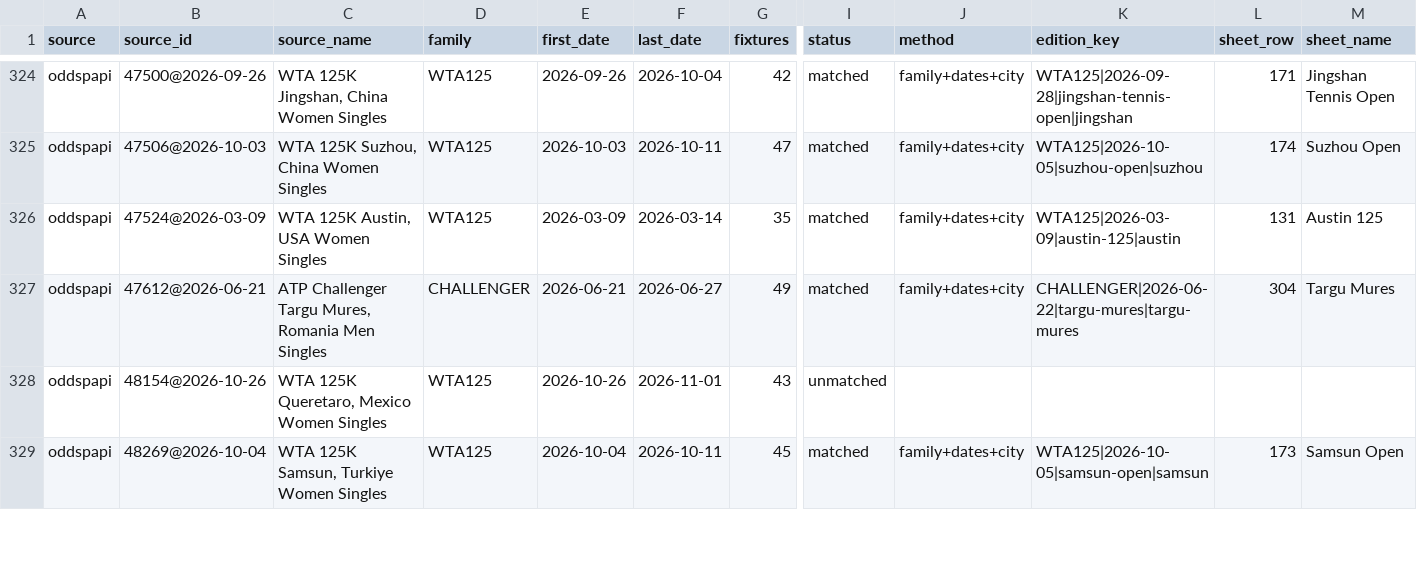
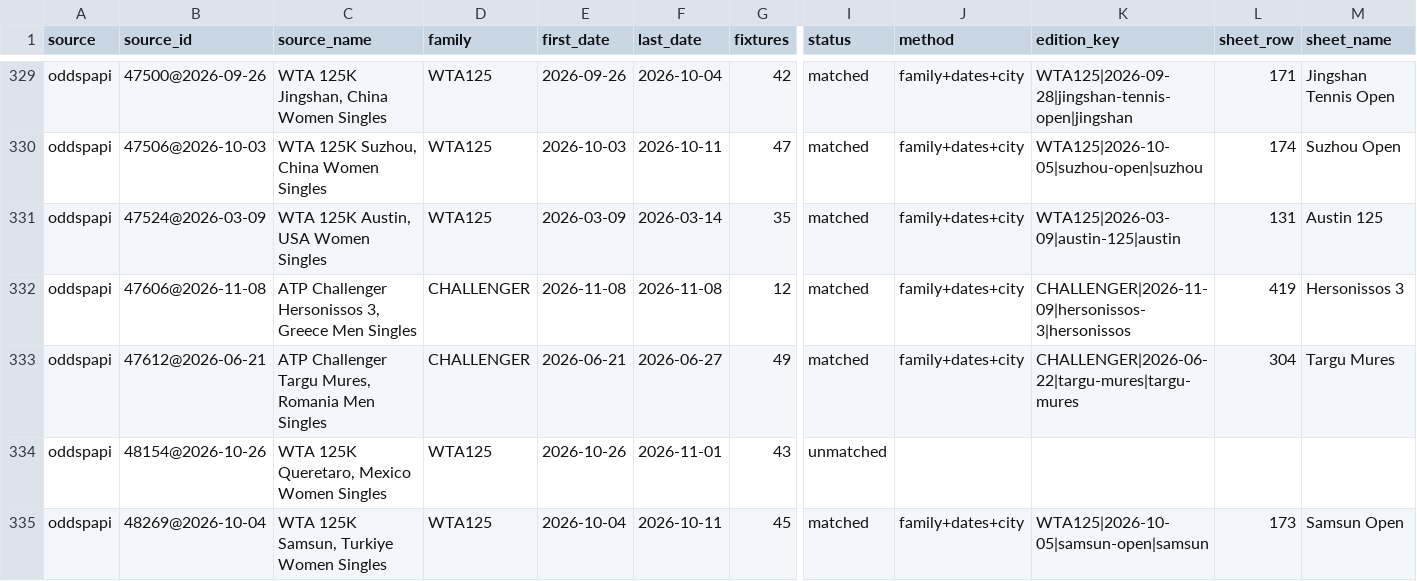
Before and after one commit to emarti13/Tennis_Quant_Lab_V5, a CSV file: context_registry/master_schedule/reconciliation/2026/oddspapi_matches.csv, drawn as a sheet; only a part is shown, gaps mark what is left out; rows hold the shown columns only; the diff covers the shown part only; the diff names each change by its address in the sheet, - before the commit and + after, or states it on an @@ line.

```diff
--- a/context_registry/master_schedule/reconciliation/2026/oddspapi_matches.csv
+++ b/context_registry/master_schedule/reconciliation/2026/oddspapi_matches.csv
+row 332: oddspapi | 47606@2026-11-08 | ATP Challenger Hersonissos 3, Greece Men Singles | CHALLENGER | 2026-11-08 | 2026-11-08 | 12 | matched | family+dates+city | CHALLENGER|2026-11-09|hersonissos-3|hersonissos | 419 | Hersonissos 3
```
Also changed, not shown: 8 added rows and 22 edited cells elsewhere in this file, context_registry/master_schedule/crosswalk_oddspapi.csv, context_registry/master_schedule/reconciliation/2026/confirmation.csv, 18 other files.
